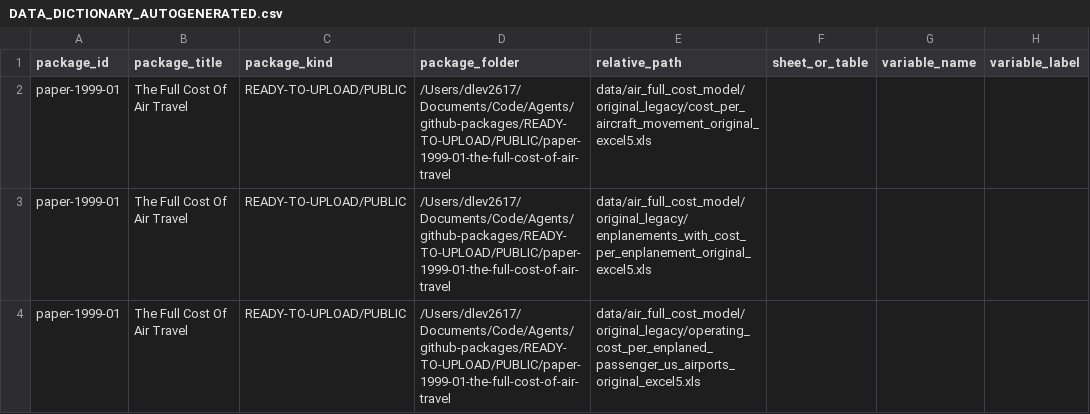
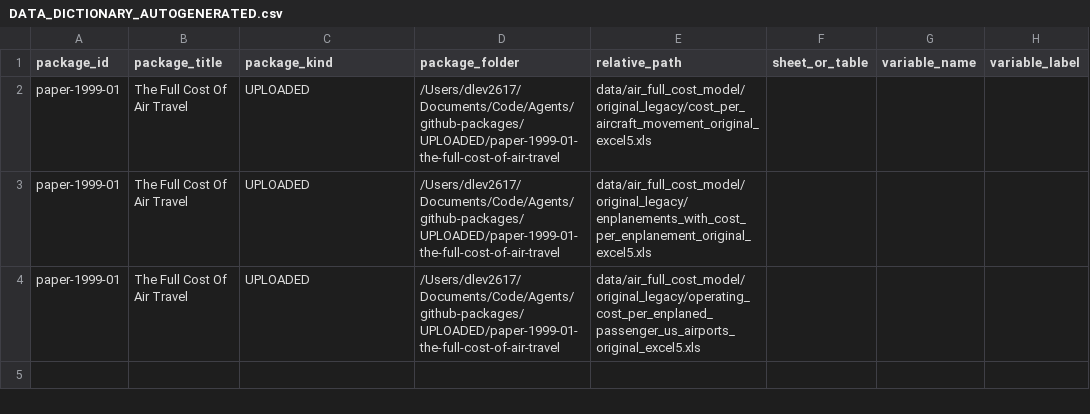
Before and after one commit to dlevinson/paper-1999-01-the-full-cost-of-air-travel, a CSV file: metadata/DATA_DICTIONARY_AUTOGENERATED.csv, drawn as a sheet; only a part is shown; the diff names each change by its address in the sheet, - before the commit and + after, or states it on an @@ line.

Commit message:
Refresh package metadata after upload routing

```diff
--- a/metadata/DATA_DICTIONARY_AUTOGENERATED.csv
+++ b/metadata/DATA_DICTIONARY_AUTOGENERATED.csv
-C2:C4 (package_kind): READY-TO-UPLOAD/PUBLIC
+C2:C4 (package_kind): UPLOADED
-D2:D4 (package_folder): /Users/dlev2617/Documents/Code/Agents/github-packages/READY-TO-UPLOAD/PUBLIC/paper-1999-01-the-full-cost-of-air-travel
+D2:D4 (package_folder): /Users/dlev2617/Documents/Code/Agents/github-packages/UPLOADED/paper-1999-01-the-full-cost-of-air-travel
```
Also changed, not shown: metadata/READY_LAYOUT_RELOCATION_MANIFEST.csv, 2 other files.
